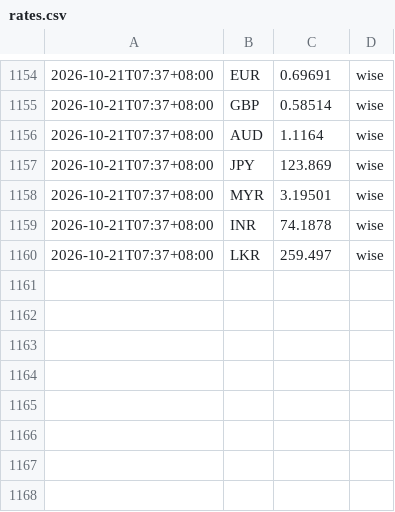
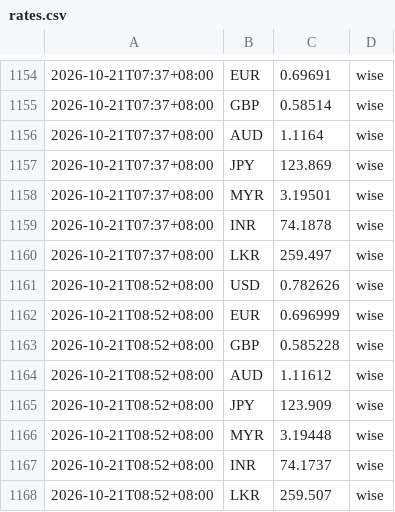
Before and after one commit to aaznavodnirmal-stack/FX-tool, a CSV file: data/rates.csv, drawn as a sheet; only a part is shown, gaps mark what is left out.

```diff
--- a/data/rates.csv
+++ b/data/rates.csv
@@ -1160 +1160,9 @@
 2026-10-21T07:37+08:00,LKR,259.497,wise
+2026-10-21T08:52+08:00,USD,0.782626,wise
+2026-10-21T08:52+08:00,EUR,0.696999,wise
+2026-10-21T08:52+08:00,GBP,0.585228,wise
+2026-10-21T08:52+08:00,AUD,1.11612,wise
+2026-10-21T08:52+08:00,JPY,123.909,wise
+2026-10-21T08:52+08:00,MYR,3.19448,wise
+2026-10-21T08:52+08:00,INR,74.1737,wise
+2026-10-21T08:52+08:00,LKR,259.507,wise
```
Also changed, not shown: 2 other files.
